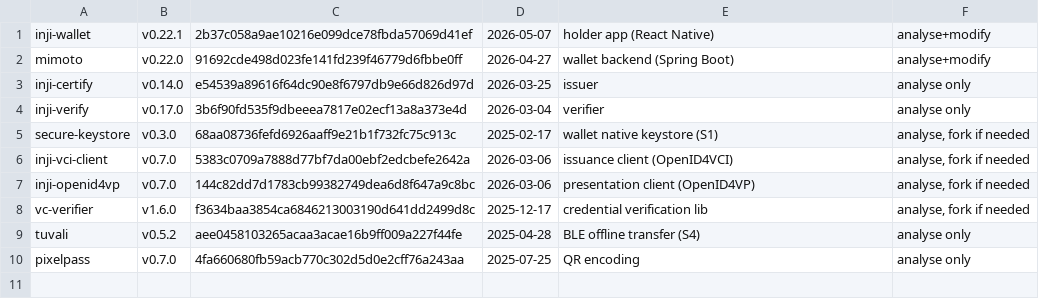
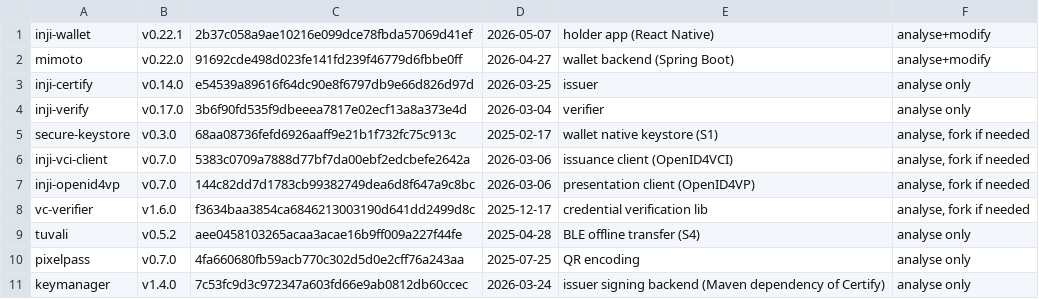
Before and after one commit to prazwal1/crypto-agile-ssi, a TSV file: phase1-dependency-analysis/manifest.tsv, drawn as a sheet.

Commit message:
Trace issuer signing through MOSIP keymanager 1.4.0; findings F12 to F15

```diff
--- a/phase1-dependency-analysis/manifest.tsv
+++ b/phase1-dependency-analysis/manifest.tsv
@@ -10 +10,2 @@ tuvali	v0.5.2	aee0458103265acaa3acae16b9ff009a227f44fe	2025-04-28	BLE offline tr
 pixelpass	v0.7.0	4fa660680fb59acb770c302d5d0e2cff76a243aa	2025-07-25	QR encoding	analyse only
+keymanager	v1.4.0	7c53fc9d3c972347a603fd66e9ab0812db60ccec	2026-03-24	issuer signing backend (Maven dependency of Certify)	analyse only
```
Also changed, not shown: 5 other files.
